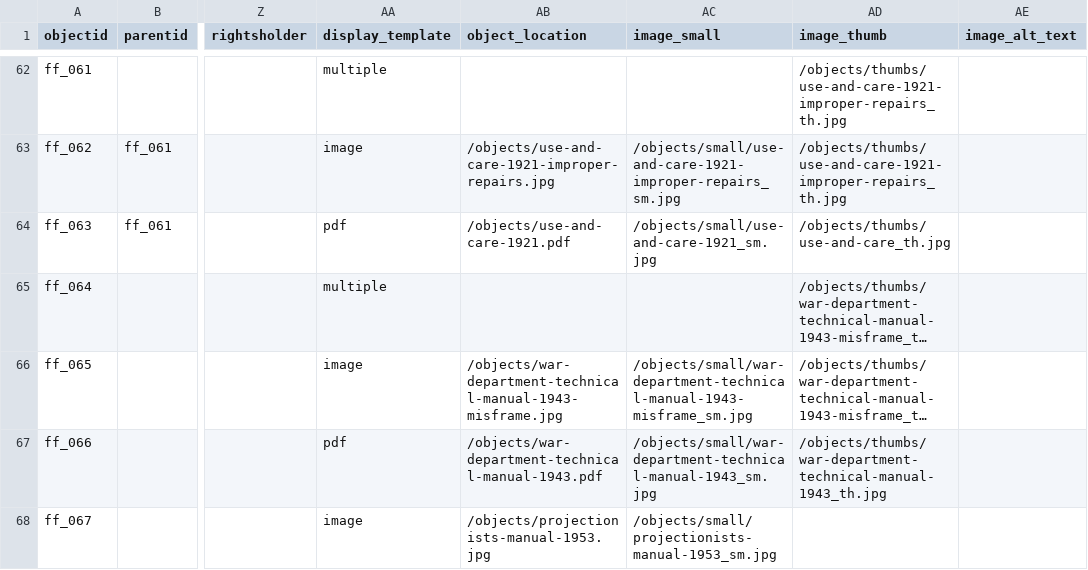
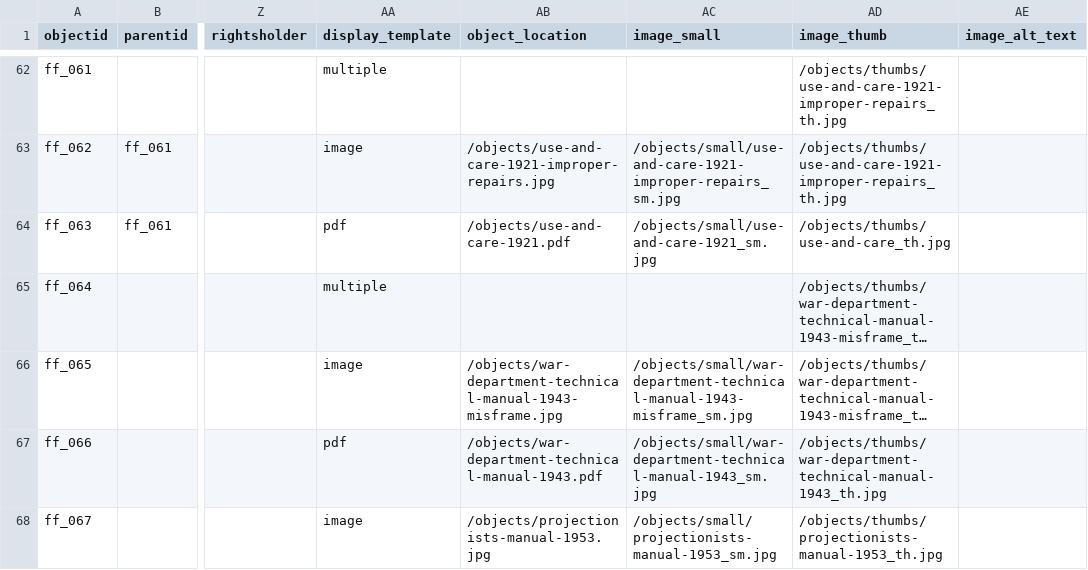
Before and after one commit to malahern/factoryforms, a CSV file: _data/factory-forms-metadata.csv, drawn as a sheet; only a part is shown, gaps mark what is left out; long unchanged cells end in …; the diff names each change by its address in the sheet, - before the commit and + after, or states it on an @@ line.

Commit message:
Update factory-forms-metadata.csv

```diff
--- a/_data/factory-forms-metadata.csv
+++ b/_data/factory-forms-metadata.csv
-AD68 (image_thumb): (empty)
+AD68 (image_thumb): /objects/thumbs/projectionists-manual-1953_th.jpg
```
